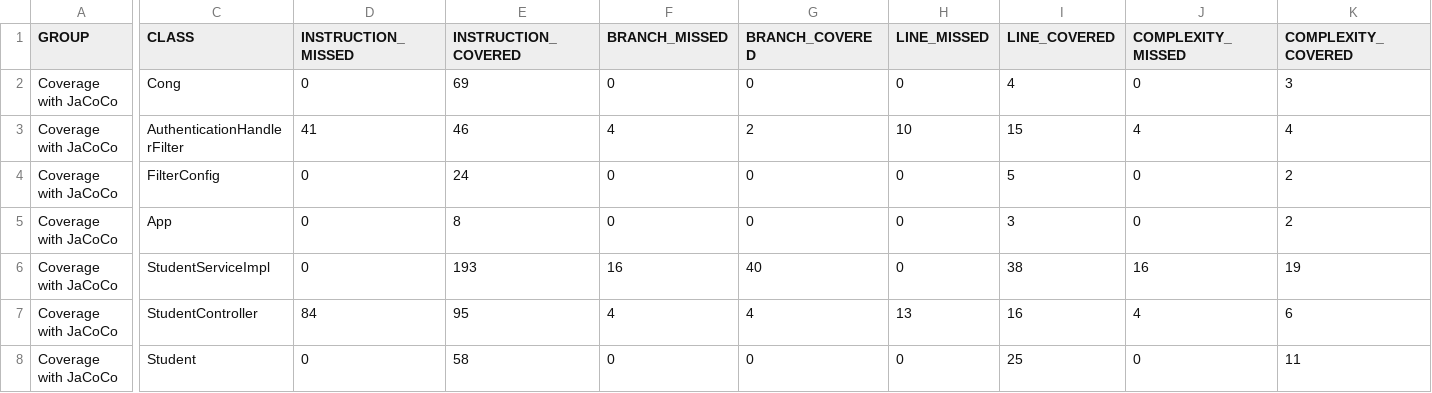
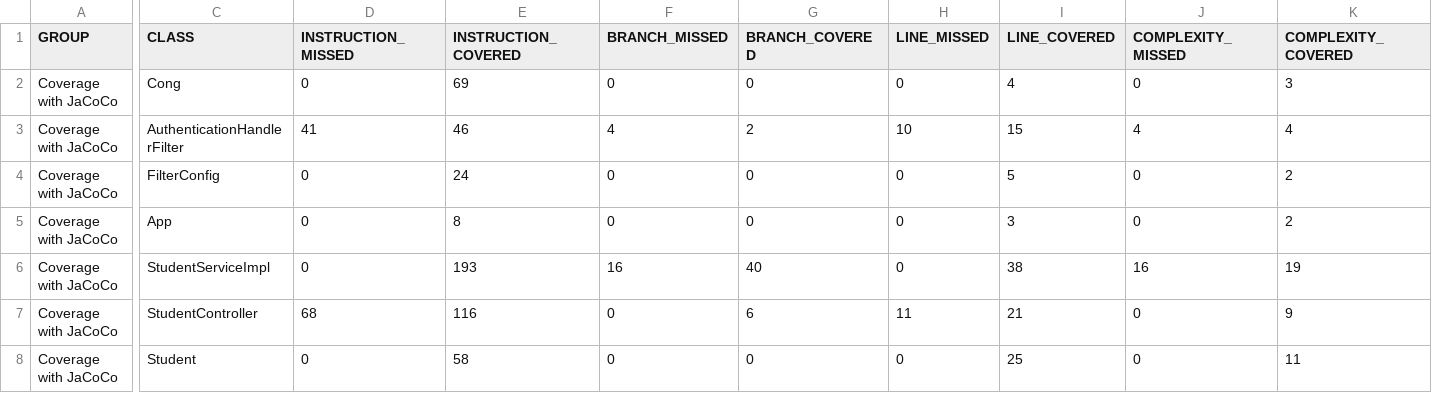
Before and after one commit to asaad1882/Assigment, a CSV file: target/site/jacoco/jacoco.csv, drawn as a sheet; only a part is shown, gaps mark what is left out; the diff names each change by its address in the sheet, - before the commit and + after, or states it on an @@ line.

```diff
--- a/target/site/jacoco/jacoco.csv
+++ b/target/site/jacoco/jacoco.csv
-D7 (INSTRUCTION_MISSED): 84
+D7 (INSTRUCTION_MISSED): 68
-E7 (INSTRUCTION_COVERED): 95
+E7 (INSTRUCTION_COVERED): 116
-F7 (BRANCH_MISSED): 4
+F7 (BRANCH_MISSED): 0
-G7 (BRANCH_COVERED): 4
+G7 (BRANCH_COVERED): 6
-H7 (LINE_MISSED): 13
+H7 (LINE_MISSED): 11
-I7 (LINE_COVERED): 16
+I7 (LINE_COVERED): 21
-J7 (COMPLEXITY_MISSED): 4
+J7 (COMPLEXITY_MISSED): 0
-K7 (COMPLEXITY_COVERED): 6
+K7 (COMPLEXITY_COVERED): 9
```
Also changed, not shown: 38 other files.
